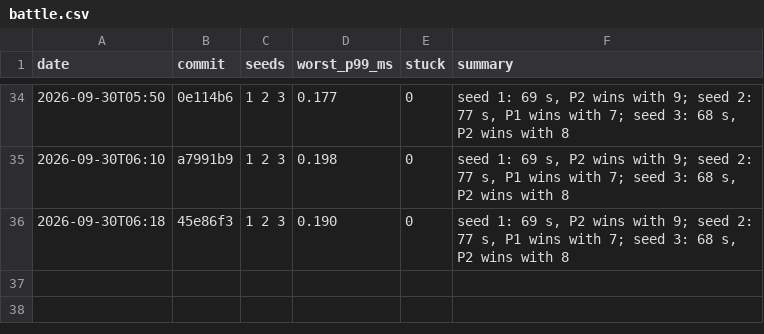
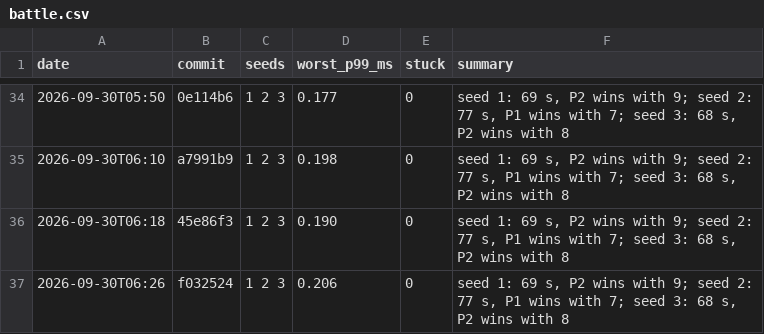
Before and after one commit to DigiMonk73/Empires, a CSV file: docs/metrics/battle.csv, drawn as a sheet; only a part is shown, gaps mark what is left out; the diff names each change by its address in the sheet, - before the commit and + after, or states it on an @@ line.

```diff
--- a/docs/metrics/battle.csv
+++ b/docs/metrics/battle.csv
+row 37: 2026-09-30T06:26 | f032524 | 1 2 3 | 0.206 | 0 | seed 1: 69 s, P2 wins with 9; seed 2: 77 s, P1 wins with 7; seed 3: 68 s, P2 wins with 8
```
Also changed, not shown: docs/metrics/ai.csv, docs/metrics/econ.csv, 16 other files.
